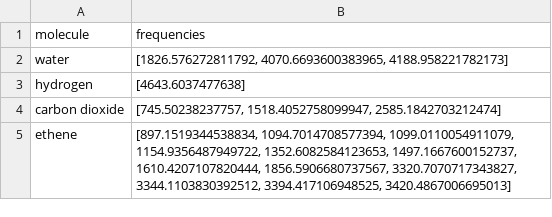
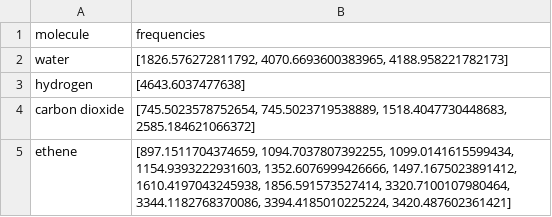
Before and after one commit to weissguy/5111-Project, a CSV file: data_collection/data.csv, drawn as a sheet.

```diff
--- a/data_collection/data.csv
+++ b/data_collection/data.csv
@@ -3,3 +3,3 @@ water,"[1826.576272811792, 4070.6693600383965, 4188.958221782173]"
 hydrogen,[4643.6037477638]
-carbon dioxide,"[745.50238237757, 1518.4052758099947, 2585.1842703212474]"
-ethene,"[897.1519344538834, 1094.7014708577394, 1099.0110054911079, 1154.9356487949722, 1352.6082584123653, 1497.1667600152737, 1610.4207107820444, 1856.5906680737567, 3320.7070717343827, 3344.1103830392512, 3394.417106948525, 3420.4867006695013]"
+carbon dioxide,"[745.5023578752654, 745.5023719538889, 1518.4047730448683, 2585.184621066372]"
+ethene,"[897.1511704374659, 1094.7037807392255, 1099.0141615599434, 1154.9393222931603, 1352.6076999426666, 1497.1675023891412, 1610.4197043245938, 1856.591573527414, 3320.7100107980464, 3344.1182768370086, 3394.4185010225224, 3420.487602361421]"
```
Also changed, not shown: 37 other files.
